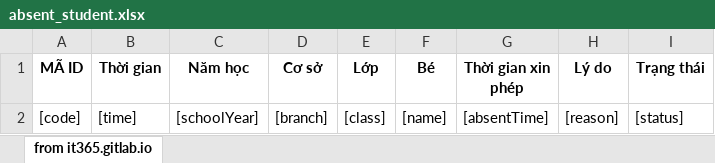
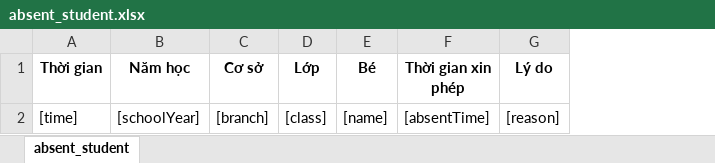
Before and after one commit to luuvanthanh/source-green-laravel, an Excel workbook: src/storage/app/excel-exporter/templates/absent_student.xlsx, sheet absent_student, drawn as a sheet; values as stored, in another font and other column widths than the file's, no borders; charts and pictures not drawn; the diff names each change by its address in the sheet, - before the commit and + after, or states it on an @@ line.

Commit message:
feat(AbsentStudent): update template

```diff
--- a/src/storage/app/excel-exporter/templates/absent_student.xlsx (sheet absent_student)
+++ b/src/storage/app/excel-exporter/templates/absent_student.xlsx (sheet absent_student)
-sheet tab: from it365.gitlab.io
+sheet tab: absent_student
-column A (MÃ ID), row 2: [code]
-column I (Trạng thái), row 2: [status]
```
Also changed, not shown: 1 other file.
